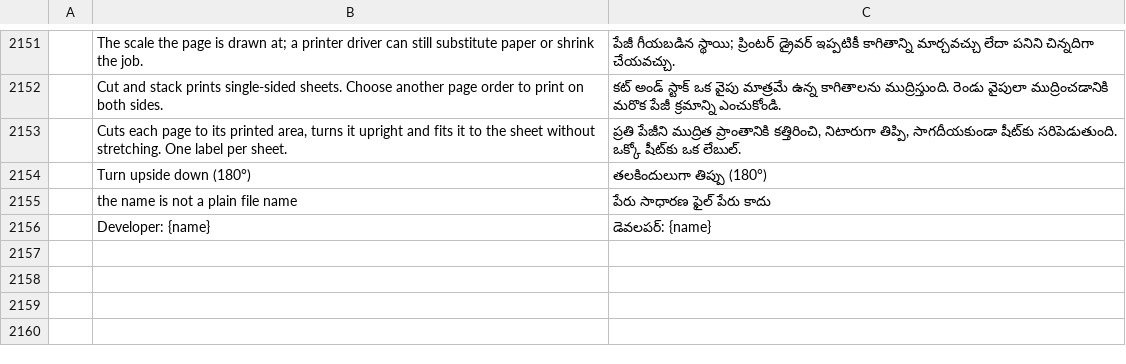
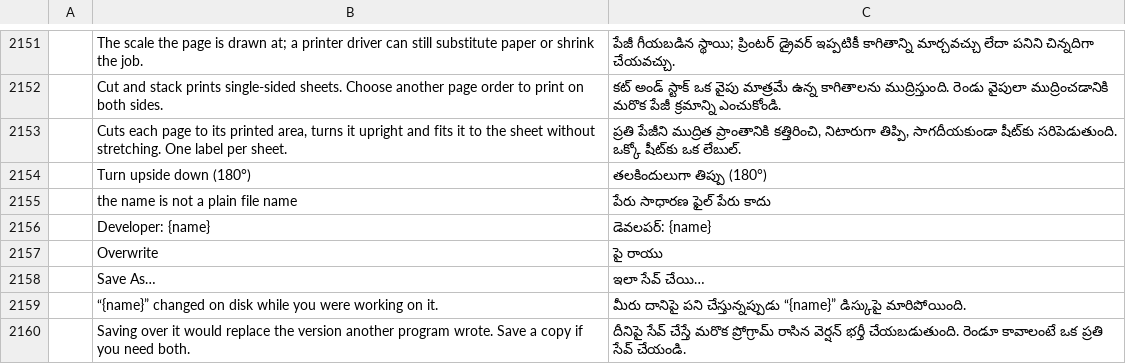
Before and after one commit to b-lincko/linkco-pdf, a TSV file: crates/ui-egui/src/i18n/te.tsv, drawn as a sheet; only a part is shown, gaps mark what is left out; the diff names each change by its address in the sheet, - before the commit and + after, or states it on an @@ line.

Commit message:
B010: translate the conflict prompt and edit two pages in the test
The UI-literal coverage tests list every English string that has no catalog entry, so the four new strings are translated into all sixteen catalogs. The full-app tests used a one-page fixture and tried to delete its only page, which the app refuses; they now build a two-page document.

cargo fmt --check and the three standalone stamp tests pass. Full-app coverage still runs only in CI.

Co-authored-by: arena-agent <297053741+arena-agent@users.noreply.github.com>

```diff
--- a/crates/ui-egui/src/i18n/te.tsv
+++ b/crates/ui-egui/src/i18n/te.tsv
+row 2157:  | Overwrite | పై రాయు
+row 2158:  | Save As… | ఇలా సేవ్ చేయి…
+row 2159:  | “{name}” changed on disk while you were working on it. | మీరు దానిపై పని చేస్తున్నప్పుడు “{name}” డిస్కుపై మారిపోయింది.
+row 2160:  | Saving over it would replace the version another program wrote. Save a copy if you need both. | దీనిపై సేవ్ చేస్తే మరొక ప్రోగ్రామ్ రాసిన వెర్షన్ భర్తీ చేయబడుతుంది. రెండూ కావాలంటే ఒక ప్రతి సేవ్ చేయండి.
```
Also changed, not shown: crates/ui-egui/src/i18n/ar.tsv, crates/ui-egui/src/i18n/bg.tsv, 14 other files.
